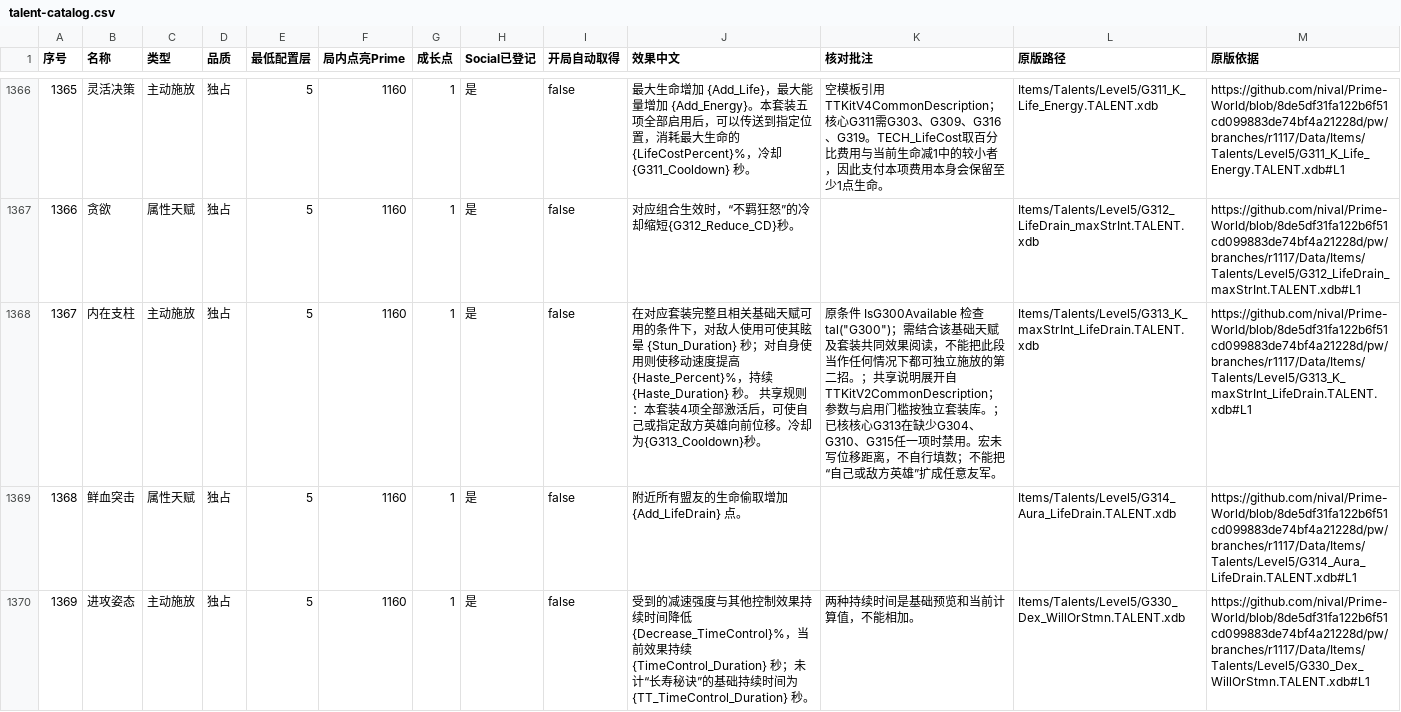
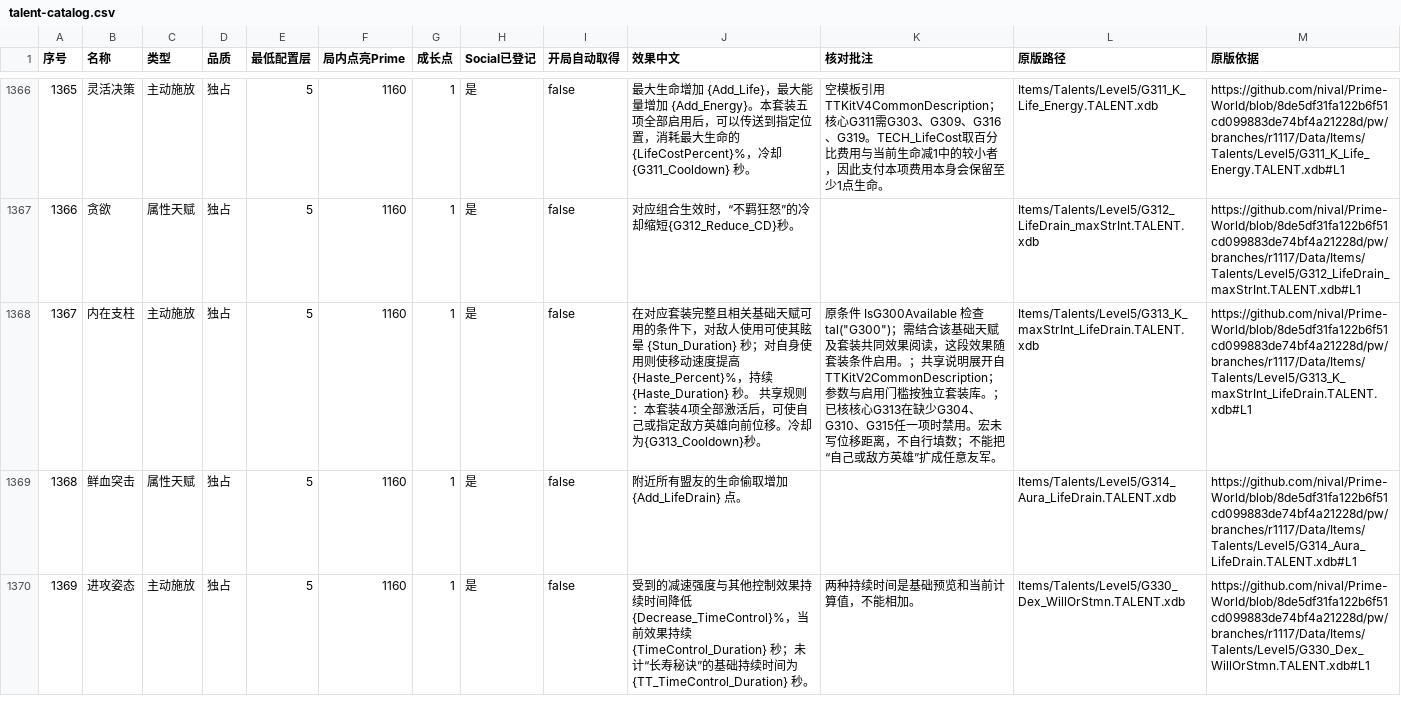
Before and after one commit to scc172fly/game-dev-docs-zh, a CSV file: prime-world/tables/talent-catalog.csv, drawn as a sheet; only a part is shown, gaps mark what is left out; the diff names each change by its address in the sheet, - before the commit and + after, or states it on an @@ line.

```diff
--- a/prime-world/tables/talent-catalog.csv
+++ b/prime-world/tables/talent-catalog.csv
-K1368 (核对批注): …果阅读，不能把此段当作任何情况下都可独立施放的第二招。；共享…
+K1368 (核对批注): …果阅读，这段效果随套装条件启用。；共享…
```
Also changed, not shown: 51 other files.
